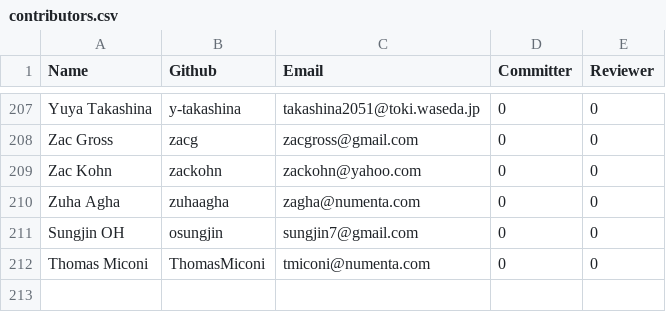
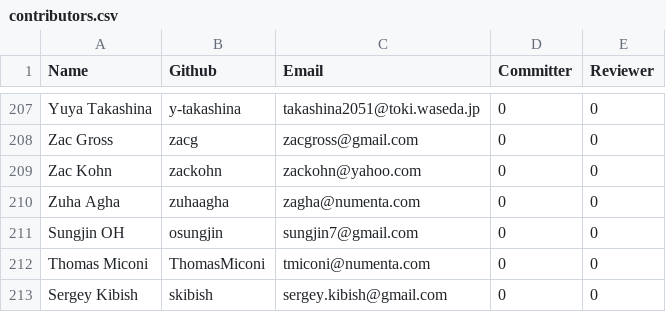
Before and after one commit to brev/numenta-web, a CSV file: packages/numenta.org/static/resources/contributors.csv, drawn as a sheet; only a part is shown, gaps mark what is left out.

Commit message:
adding contributor

```diff
--- a/packages/numenta.org/static/resources/contributors.csv
+++ b/packages/numenta.org/static/resources/contributors.csv
@@ -212 +212,2 @@ Sungjin OH,osungjin,sungjin7@gmail.com,0,0
 Thomas Miconi,ThomasMiconi,tmiconi@numenta.com,0,0
+Sergey Kibish,skibish,sergey.kibish@gmail.com,0,0
```
